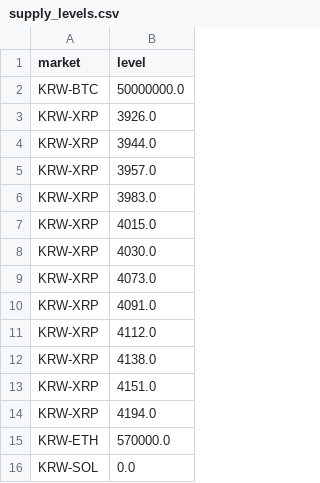
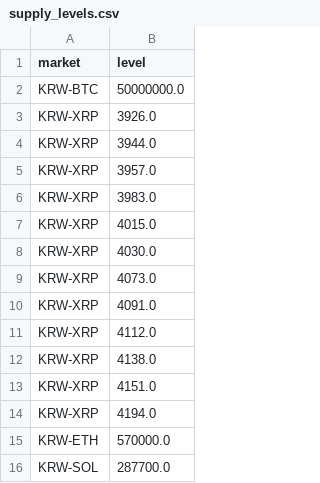
Before and after one commit to ChaeHTEON/upbit-rsi-monitor, a CSV file: supply_levels.csv, drawn as a sheet.

Commit message:
Update supply_levels.csv from Streamlit

```diff
--- a/supply_levels.csv
+++ b/supply_levels.csv
@@ -15,2 +15,2 @@ KRW-XRP,4194.0
 KRW-ETH,570000.0
-KRW-SOL,0.0
+KRW-SOL,287700.0
```
